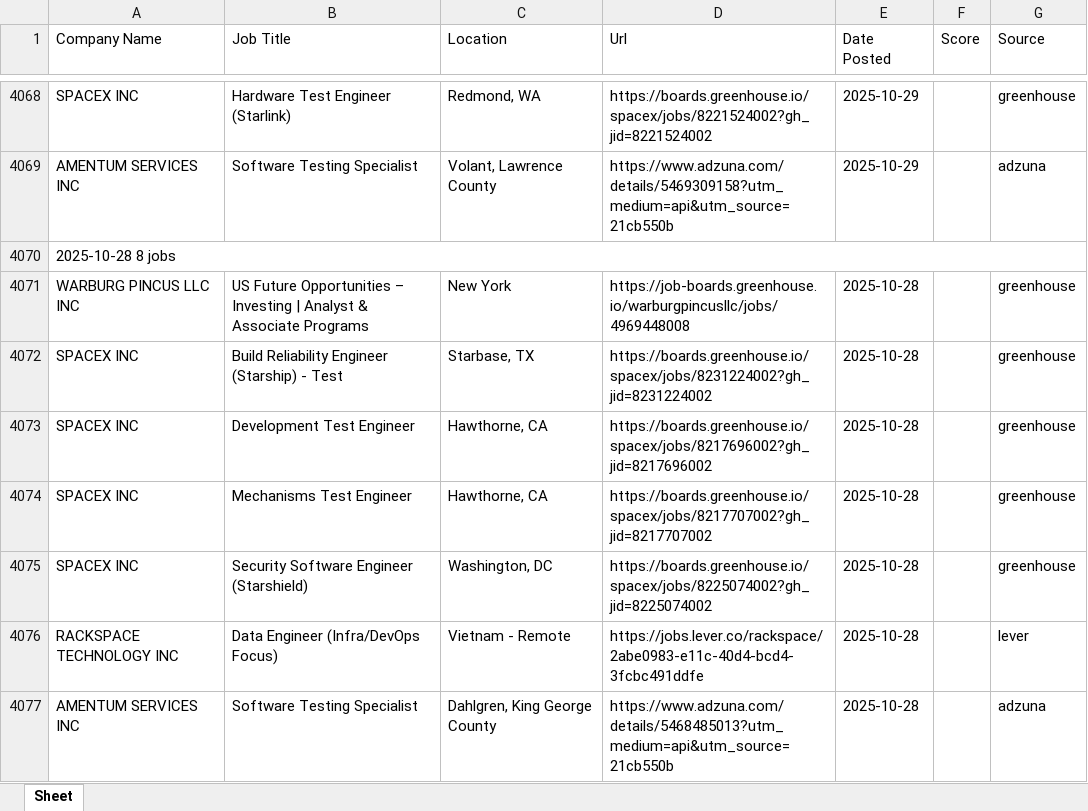
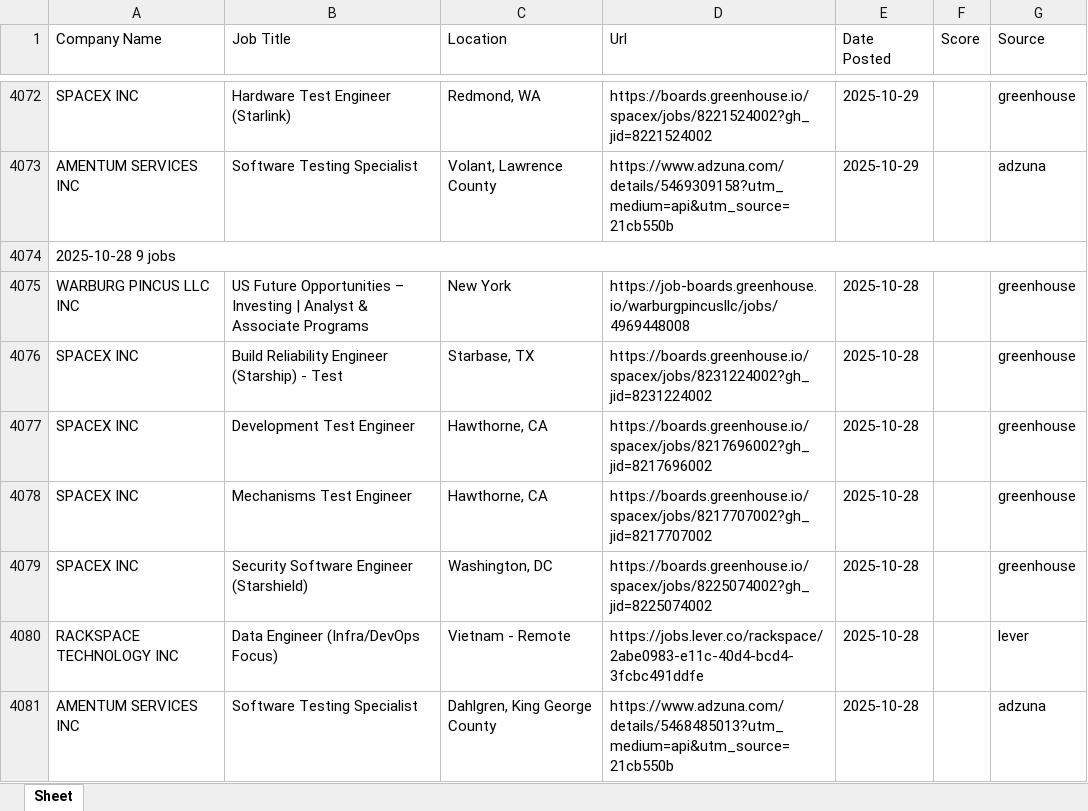
Before and after one commit to egnyani/srx-ent-role-xf, an Excel workbook: output/entry_roles.xlsx, sheet Sheet, drawn as a sheet; only a part is shown, gaps mark what is left out; values as stored, in another font and other column widths than the file's, no cell formats; addresses are those after the commit; the diff covers the shown part only; the diff names each change by its address in the sheet, - before the commit and + after, or states it on an @@ line.

```diff
--- a/output/entry_roles.xlsx (sheet Sheet)
+++ b/output/entry_roles.xlsx (sheet Sheet)
-A4074 (Company Name): 2025-10-28 8 jobs
+A4074 (Company Name): 2025-10-28 9 jobs
```
Also changed, not shown: 7 added rows and 2 edited cells elsewhere in this sheet, cell formats, 2 other files.
